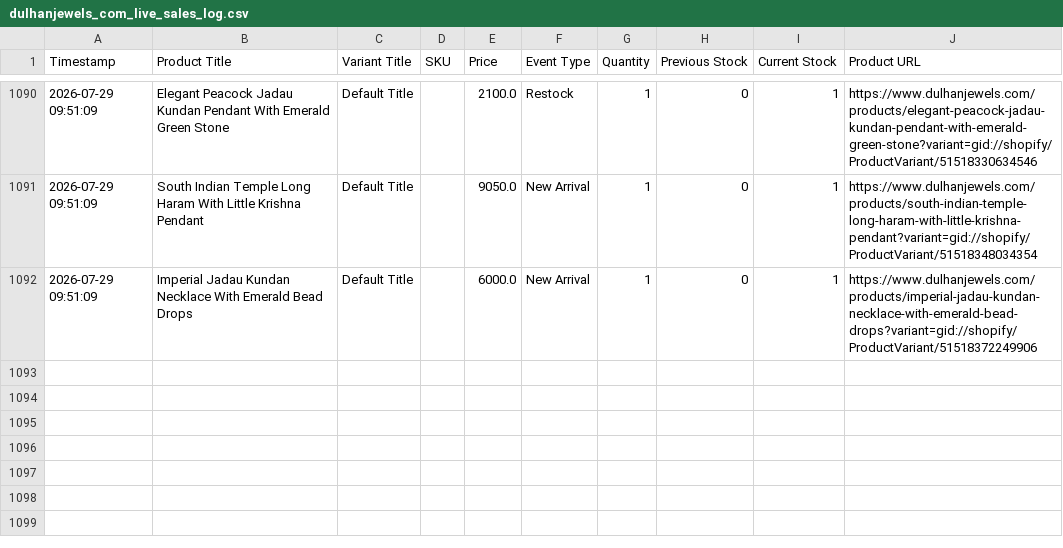
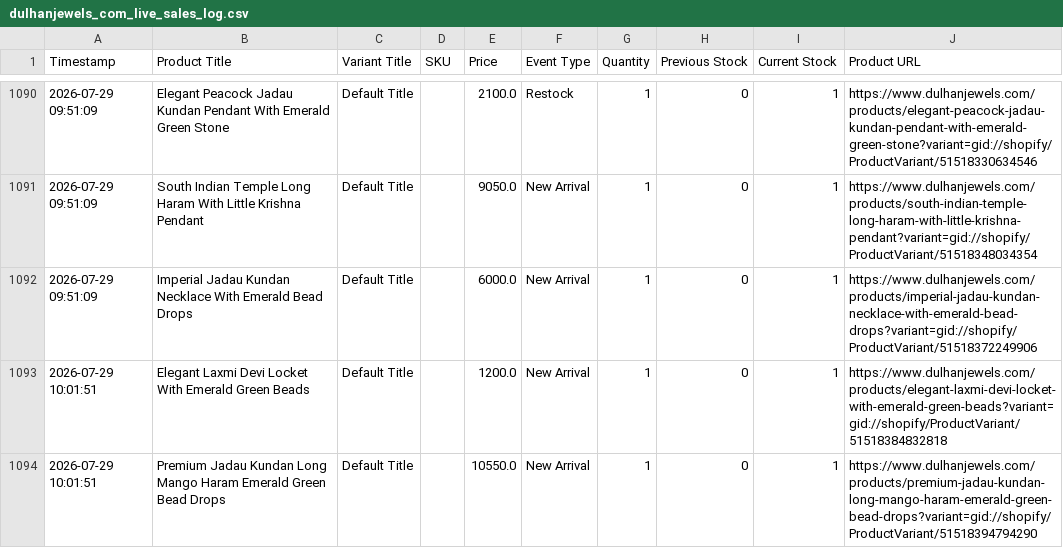
Before and after one commit to ictmentorshipdrive3-boop/Telegram-shopify-inventory-tracker-, a CSV file: dulhanjewels_com_live_sales_log.csv, drawn as a sheet; only a part is shown, gaps mark what is left out.

```diff
--- a/dulhanjewels_com_live_sales_log.csv
+++ b/dulhanjewels_com_live_sales_log.csv
@@ -1092 +1092,3 @@ Timestamp,Product Title,Variant Title,SKU,Price,Event Type,Quantity,Previous Sto
 2026-07-29 09:51:09,Imperial Jadau Kundan Necklace With Emerald Bead Drops,Default Title,,6000.0,New Arrival,1,0,1,https://www.dulhanjewels.com/products/imperial-jadau-kundan-necklace-with-emerald-bead-drops?variant=gid://shopify/ProductVariant/51518372249906
+2026-07-29 10:01:51,Elegant Laxmi Devi Locket With Emerald Green Beads,Default Title,,1200.0,New Arrival,1,0,1,https://www.dulhanjewels.com/products/elegant-laxmi-devi-locket-with-emerald-green-beads?variant=gid://shopify/ProductVariant/51518384832818
+2026-07-29 10:01:51,Premium Jadau Kundan Long Mango Haram Emerald Green Bead Drops,Default Title,,10550.0,New Arrival,1,0,1,https://www.dulhanjewels.com/products/premium-jadau-kundan-long-mango-haram-emerald-green-bead-drops?variant=gid://shopify/ProductVariant/51518394794290
```
Also changed, not shown: 1 other file.
